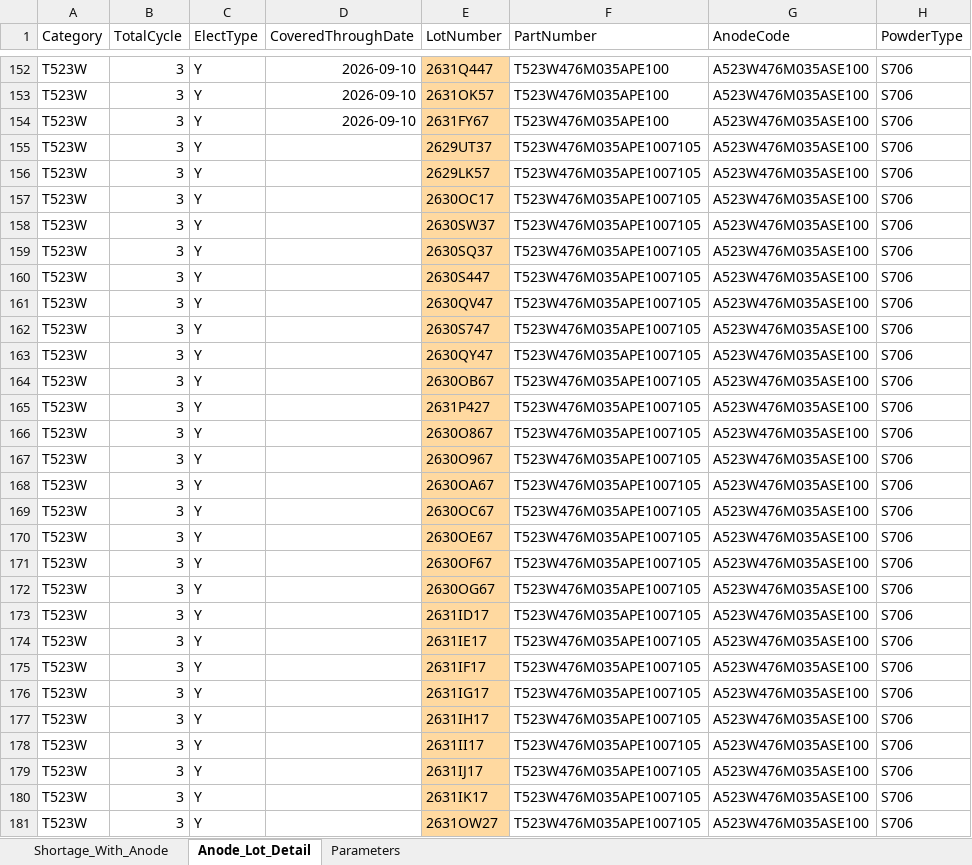
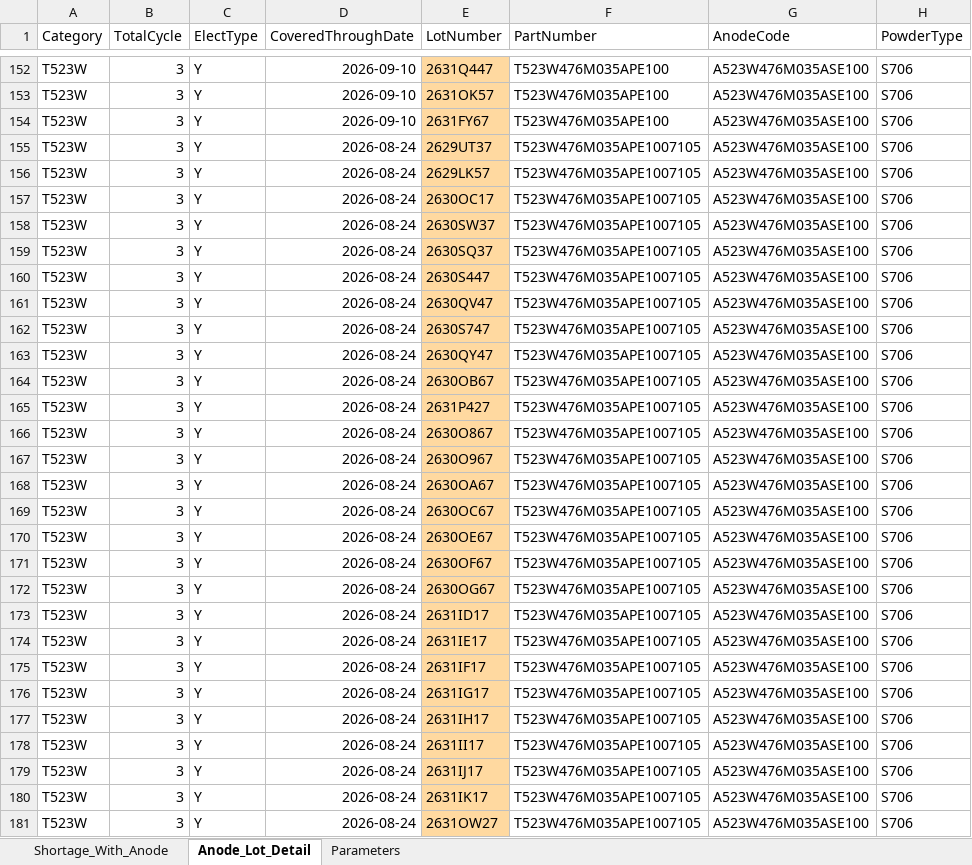
Before and after one commit to Esme-1234/Claude, an Excel workbook: shortage_with_anode_report.xlsx, sheet Anode_Lot_Detail, drawn as a sheet; only a part is shown, gaps mark what is left out; values as stored, in another font and other column widths than the file's, no borders; the diff covers the shown part only; the diff names each change by its address in the sheet, - before the commit and + after, or states it on an @@ line.

```diff
--- a/shortage_with_anode_report.xlsx (sheet Anode_Lot_Detail)
+++ b/shortage_with_anode_report.xlsx (sheet Anode_Lot_Detail)
-D155:D181 (CoveredThroughDate): (empty)
+D155:D181 (CoveredThroughDate): 2026-08-24
```
Also changed, not shown: 265 edited cells elsewhere in this sheet, 1 other file.
